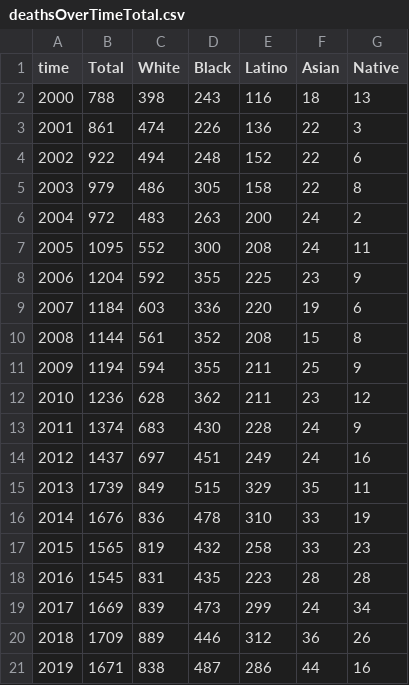
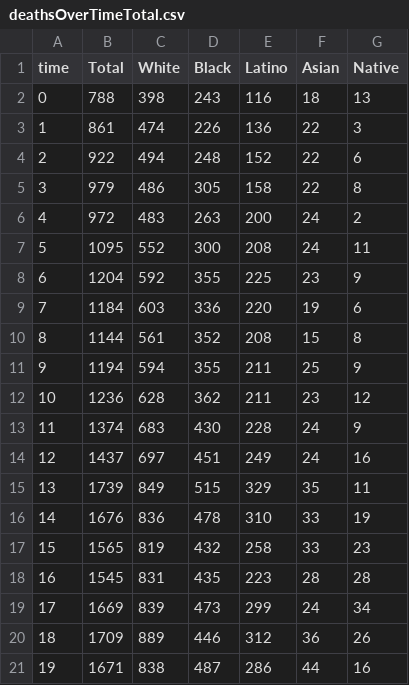
Before and after one commit to eaguila6/dataStructures, a CSV file: deathsOverTimeTotal.csv, drawn as a sheet.

```diff
--- a/deathsOverTimeTotal.csv
+++ b/deathsOverTimeTotal.csv
@@ -1,21 +1,21 @@
 time,Total,White,Black,Latino,Asian,Native
-2000,788,398,243,116,18,13
-2001,861,474,226,136,22,3
-2002,922,494,248,152,22,6
-2003,979,486,305,158,22,8
-2004,972,483,263,200,24,2
-2005,1095,552,300,208,24,11
-2006,1204,592,355,225,23,9
-2007,1184,603,336,220,19,6
-2008,1144,561,352,208,15,8
-2009,1194,594,355,211,25,9
-2010,1236,628,362,211,23,12
-2011,1374,683,430,228,24,9
-2012,1437,697,451,249,24,16
-2013,1739,849,515,329,35,11
-2014,1676,836,478,310,33,19
-2015,1565,819,432,258,33,23
-2016,1545,831,435,223,28,28
-2017,1669,839,473,299,24,34
-2018,1709,889,446,312,36,26
-2019,1671,838,487,286,44,16
+0,788,398,243,116,18,13
+1,861,474,226,136,22,3
+2,922,494,248,152,22,6
+3,979,486,305,158,22,8
+4,972,483,263,200,24,2
+5,1095,552,300,208,24,11
+6,1204,592,355,225,23,9
+7,1184,603,336,220,19,6
+8,1144,561,352,208,15,8
+9,1194,594,355,211,25,9
+10,1236,628,362,211,23,12
+11,1374,683,430,228,24,9
+12,1437,697,451,249,24,16
+13,1739,849,515,329,35,11
+14,1676,836,478,310,33,19
+15,1565,819,432,258,33,23
+16,1545,831,435,223,28,28
+17,1669,839,473,299,24,34
+18,1709,889,446,312,36,26
+19,1671,838,487,286,44,16
```
Also changed, not shown: deathsOverTimeProportional.csv.
